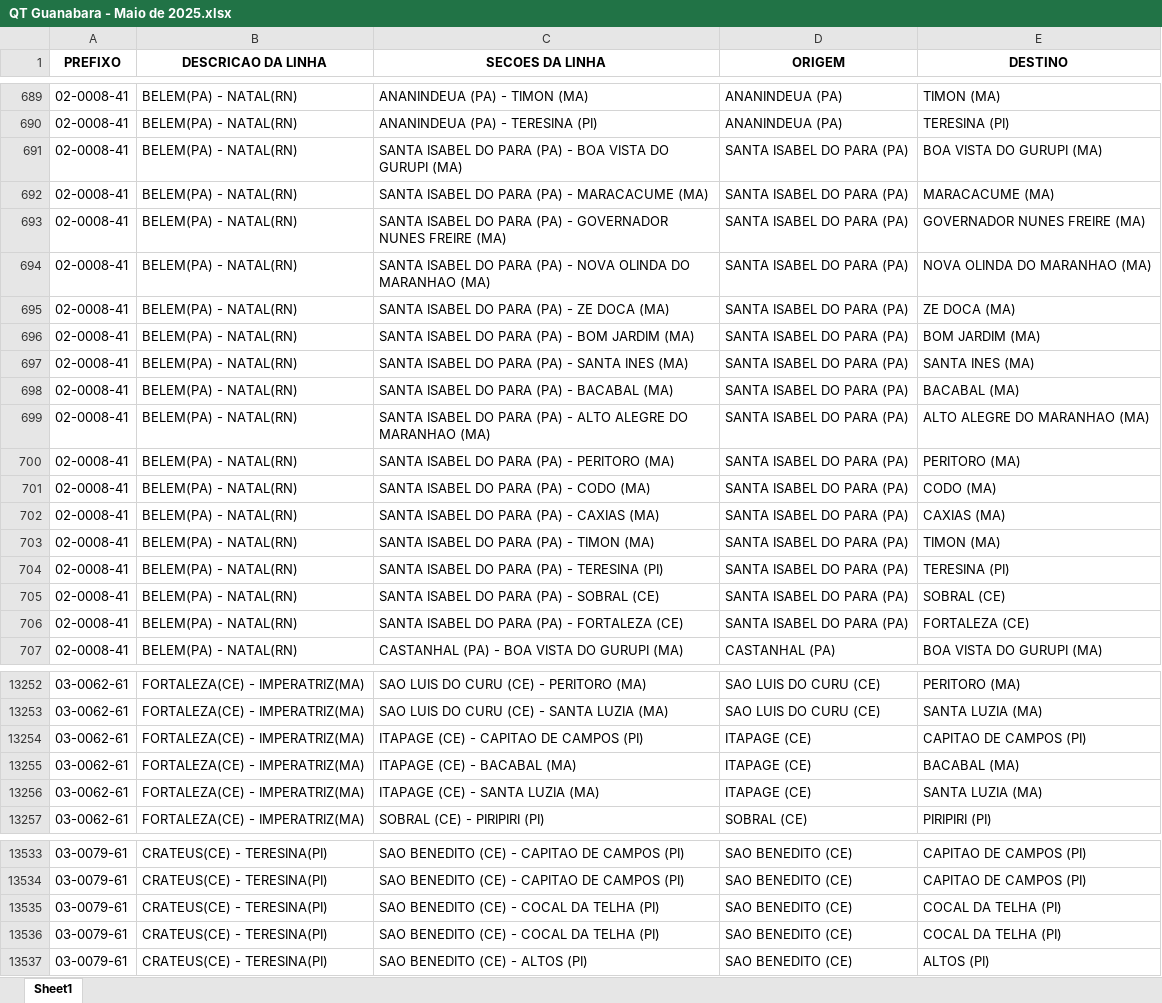
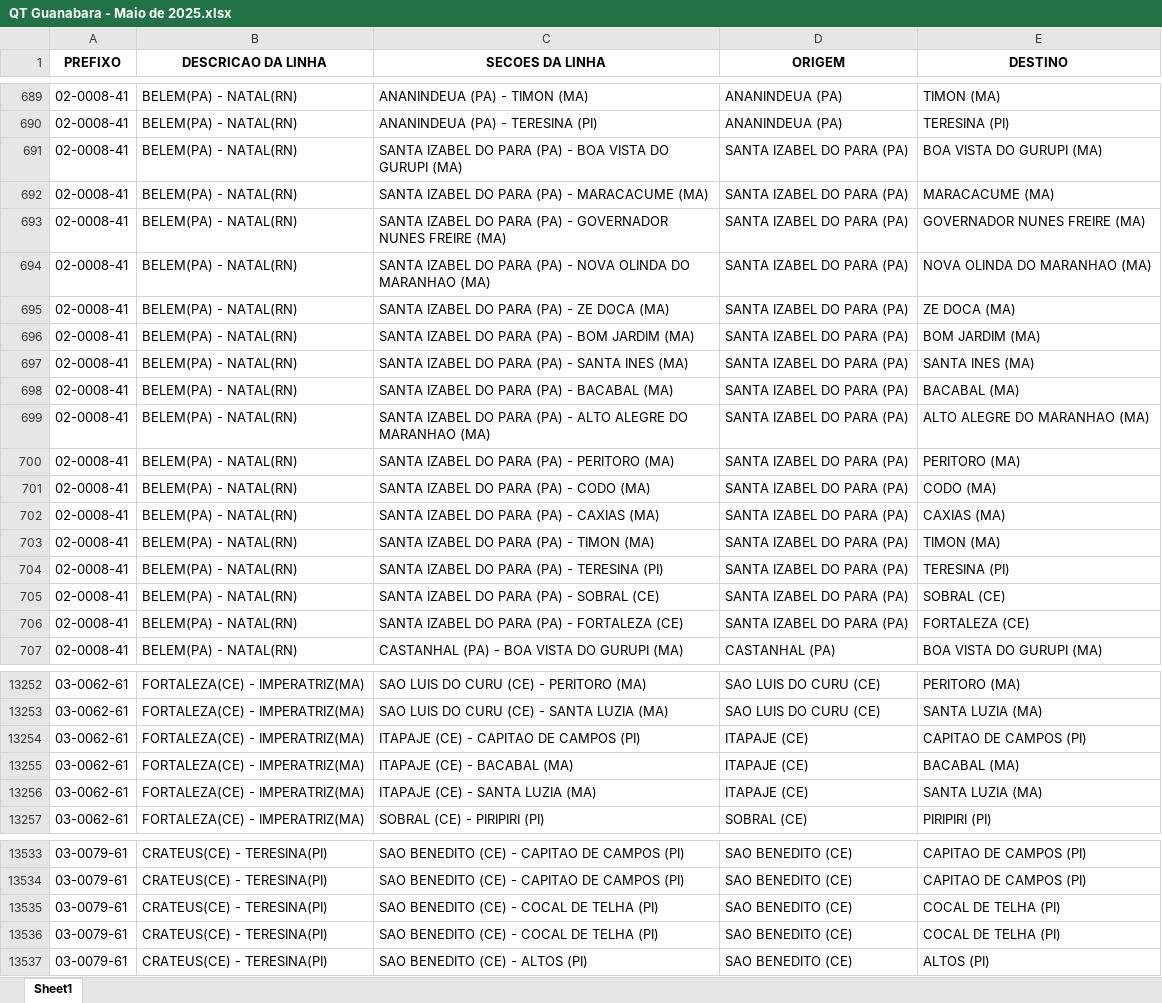
Before and after one commit to Vinipurcinelli-hub/Hub_FSA, an Excel workbook: QT Guanabara - Maio de 2025.xlsx, sheet Sheet1, drawn as a sheet; only a part is shown, gaps mark what is left out; values as stored, in another font and other column widths than the file's, no borders; the diff covers the shown part only; the diff names each change by its address in the sheet, - before the commit and + after, or states it on an @@ line.

```diff
--- a/QT Guanabara - Maio de 2025.xlsx (sheet Sheet1)
+++ b/QT Guanabara - Maio de 2025.xlsx (sheet Sheet1)
-C691 (SECOES DA LINHA): SANTA ISABEL DO PARA…
+C691 (SECOES DA LINHA): SANTA IZABEL DO PARA…
-D691:D706 (ORIGEM): SANTA ISABEL DO PARA (PA)
+D691:D706 (ORIGEM): SANTA IZABEL DO PARA (PA)
-C692 (SECOES DA LINHA): SANTA ISABEL DO PARA (PA) - MARACACUME (MA)
+C692 (SECOES DA LINHA): SANTA IZABEL DO PARA (PA) - MARACACUME (MA)
-C693 (SECOES DA LINHA): SANTA ISABEL DO PARA…
+C693 (SECOES DA LINHA): SANTA IZABEL DO PARA…
-C694 (SECOES DA LINHA): SANTA ISABEL DO PARA…
+C694 (SECOES DA LINHA): SANTA IZABEL DO PARA…
-C695 (SECOES DA LINHA): SANTA ISABEL DO PARA (PA) - ZE DOCA (MA)
+C695 (SECOES DA LINHA): SANTA IZABEL DO PARA (PA) - ZE DOCA (MA)
-C696 (SECOES DA LINHA): SANTA ISABEL DO PARA (PA) - BOM JARDIM (MA)
+C696 (SECOES DA LINHA): SANTA IZABEL DO PARA (PA) - BOM JARDIM (MA)
-C697 (SECOES DA LINHA): SANTA ISABEL DO PARA (PA) - SANTA INES (MA)
+C697 (SECOES DA LINHA): SANTA IZABEL DO PARA (PA) - SANTA INES (MA)
-C698 (SECOES DA LINHA): SANTA ISABEL DO PARA (PA) - BACABAL (MA)
+C698 (SECOES DA LINHA): SANTA IZABEL DO PARA (PA) - BACABAL (MA)
-C699 (SECOES DA LINHA): SANTA ISABEL DO PARA…
+C699 (SECOES DA LINHA): SANTA IZABEL DO PARA…
-C700 (SECOES DA LINHA): SANTA ISABEL DO PARA (PA) - PERITORO (MA)
+C700 (SECOES DA LINHA): SANTA IZABEL DO PARA (PA) - PERITORO (MA)
-C701 (SECOES DA LINHA): SANTA ISABEL DO PARA (PA) - CODO (MA)
+C701 (SECOES DA LINHA): SANTA IZABEL DO PARA (PA) - CODO (MA)
-C702 (SECOES DA LINHA): SANTA ISABEL DO PARA (PA) - CAXIAS (MA)
+C702 (SECOES DA LINHA): SANTA IZABEL DO PARA (PA) - CAXIAS (MA)
-C703 (SECOES DA LINHA): SANTA ISABEL DO PARA (PA) - TIMON (MA)
+C703 (SECOES DA LINHA): SANTA IZABEL DO PARA (PA) - TIMON (MA)
-C704 (SECOES DA LINHA): SANTA ISABEL DO PARA (PA) - TERESINA (PI)
+C704 (SECOES DA LINHA): SANTA IZABEL DO PARA (PA) - TERESINA (PI)
-C705 (SECOES DA LINHA): SANTA ISABEL DO PARA (PA) - SOBRAL (CE)
+C705 (SECOES DA LINHA): SANTA IZABEL DO PARA (PA) - SOBRAL (CE)
-C706 (SECOES DA LINHA): SANTA ISABEL DO PARA (PA) - FORTALEZA (CE)
+C706 (SECOES DA LINHA): SANTA IZABEL DO PARA (PA) - FORTALEZA (CE)
-C13254 (SECOES DA LINHA): ITAPAGE (CE) - CAPITAO DE CAMPOS (PI)
+C13254 (SECOES DA LINHA): ITAPAJE (CE) - CAPITAO DE CAMPOS (PI)
-D13254:D13256 (ORIGEM): ITAPAGE (CE)
+D13254:D13256 (ORIGEM): ITAPAJE (CE)
-C13255 (SECOES DA LINHA): ITAPAGE (CE) - BACABAL (MA)
+C13255 (SECOES DA LINHA): ITAPAJE (CE) - BACABAL (MA)
-C13256 (SECOES DA LINHA): ITAPAGE (CE) - SANTA LUZIA (MA)
+C13256 (SECOES DA LINHA): ITAPAJE (CE) - SANTA LUZIA (MA)
-C13535:C13536 (SECOES DA LINHA): SAO BENEDITO (CE) - COCAL DA TELHA (PI)
+C13535:C13536 (SECOES DA LINHA): SAO BENEDITO (CE) - COCAL DE TELHA (PI)
-E13535:E13536 (DESTINO): COCAL DA TELHA (PI)
+E13535:E13536 (DESTINO): COCAL DE TELHA (PI)
```
Also changed, not shown: 11 removed rows and 394 edited cells elsewhere in this sheet, 1 other file.
